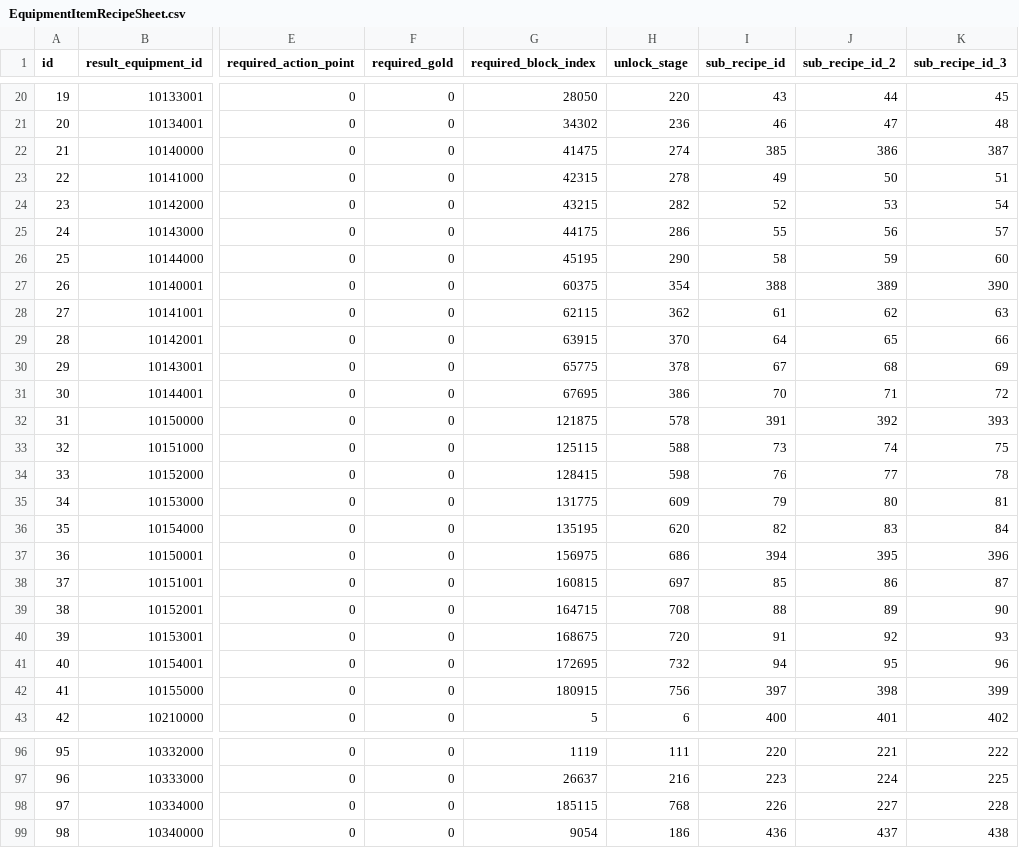
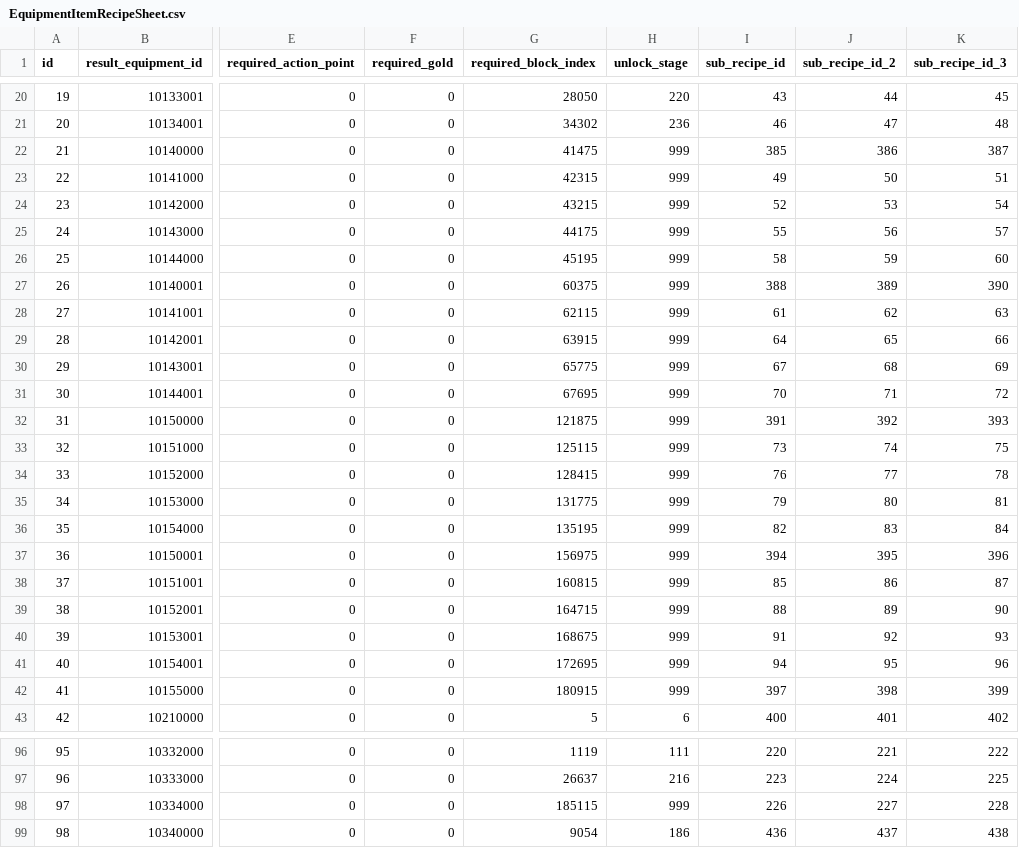
Before and after one commit to planetarium/NineChronicles, a CSV file: Lib9c/TableCSV/Item/EquipmentItemRecipeSheet.csv, drawn as a sheet; only a part is shown, gaps mark what is left out; the diff covers the shown part only; the diff names each change by its address in the sheet, - before the commit and + after, or states it on an @@ line.

Commit message:
EquipmentItemRecipeSheet 999 data edited

```diff
--- a/Lib9c/TableCSV/Item/EquipmentItemRecipeSheet.csv
+++ b/Lib9c/TableCSV/Item/EquipmentItemRecipeSheet.csv
-H22 (unlock_stage): 274
+H22 (unlock_stage): 999
-H23 (unlock_stage): 278
+H23 (unlock_stage): 999
-H24 (unlock_stage): 282
+H24 (unlock_stage): 999
-H25 (unlock_stage): 286
+H25 (unlock_stage): 999
-H26 (unlock_stage): 290
+H26 (unlock_stage): 999
-H27 (unlock_stage): 354
+H27 (unlock_stage): 999
-H28 (unlock_stage): 362
+H28 (unlock_stage): 999
-H29 (unlock_stage): 370
+H29 (unlock_stage): 999
-H30 (unlock_stage): 378
+H30 (unlock_stage): 999
-H31 (unlock_stage): 386
+H31 (unlock_stage): 999
-H32 (unlock_stage): 578
+H32 (unlock_stage): 999
-H33 (unlock_stage): 588
+H33 (unlock_stage): 999
-H34 (unlock_stage): 598
+H34 (unlock_stage): 999
-H35 (unlock_stage): 609
+H35 (unlock_stage): 999
-H36 (unlock_stage): 620
+H36 (unlock_stage): 999
-H37 (unlock_stage): 686
+H37 (unlock_stage): 999
-H38 (unlock_stage): 697
+H38 (unlock_stage): 999
-H39 (unlock_stage): 708
+H39 (unlock_stage): 999
-H40 (unlock_stage): 720
+H40 (unlock_stage): 999
-H41 (unlock_stage): 732
+H41 (unlock_stage): 999
-H42 (unlock_stage): 756
+H42 (unlock_stage): 999
-H98 (unlock_stage): 768
+H98 (unlock_stage): 999
```
Also changed, not shown: 41 edited cells elsewhere in this file.
